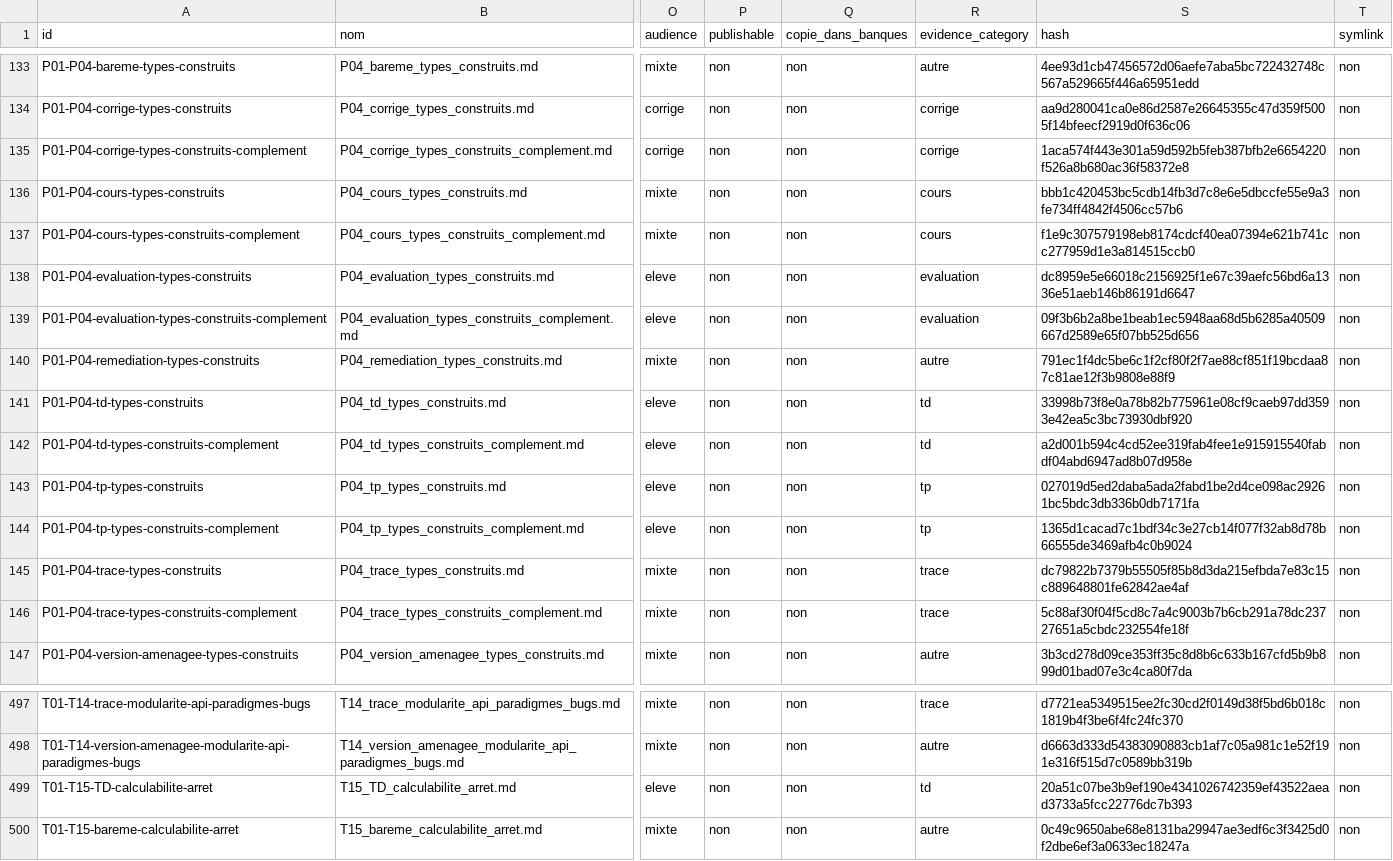
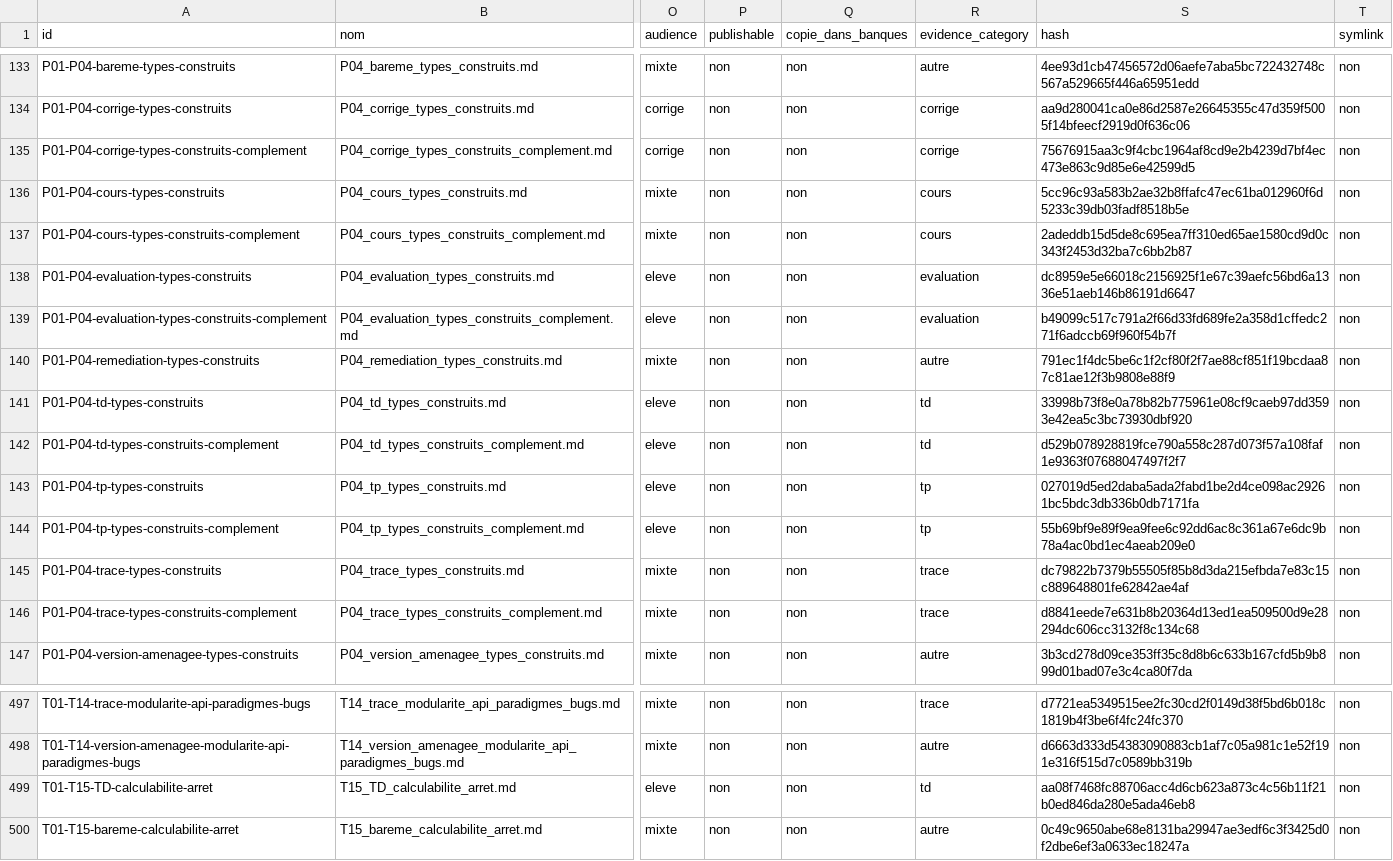
Before and after one commit to cyranoaladin/NSI, a CSV file: manifest.csv, drawn as a sheet; only a part is shown, gaps mark what is left out; the diff names each change by its address in the sheet, - before the commit and + after, or states it on an @@ line.

```diff
--- a/manifest.csv
+++ b/manifest.csv
-S135 (hash): 1aca574f443e301a59d592b5feb387bfb2e6654220f526a8b680ac36f58372e8
+S135 (hash): 75676915aa3c9f4cbc1964af8cd9e2b4239d7bf4ec473e863c9d85e6e42599d5
-S136 (hash): bbb1c420453bc5cdb14fb3d7c8e6e5dbccfe55e9a3fe734ff4842f4506cc57b6
+S136 (hash): 5cc96c93a583b2ae32b8ffafc47ec61ba012960f6d5233c39db03fadf8518b5e
-S137 (hash): f1e9c307579198eb8174cdcf40ea07394e621b741cc277959d1e3a814515ccb0
+S137 (hash): 2adeddb15d5de8c695ea7ff310ed65ae1580cd9d0c343f2453d32ba7c6bb2b87
-S139 (hash): 09f3b6b2a8be1beab1ec5948aa68d5b6285a40509667d2589e65f07bb525d656
+S139 (hash): b49099c517c791a2f66d33fd689fe2a358d1cffedc271f6adccb69f960f54b7f
-S142 (hash): a2d001b594c4cd52ee319fab4fee1e915915540fabdf04abd6947ad8b07d958e
+S142 (hash): d529b078928819fce790a558c287d073f57a108faf1e9363f07688047497f2f7
-S144 (hash): 1365d1cacad7c1bdf34c3e27cb14f077f32ab8d78b66555de3469afb4c0b9024
+S144 (hash): 55b69bf9e89f9ea9fee6c92dd6ac8c361a67e6dc9b78a4ac0bd1ec4aeab209e0
-S146 (hash): 5c88af30f04f5cd8c7a4c9003b7b6cb291a78dc23727651a5cbdc232554fe18f
+S146 (hash): d8841eede7e631b8b20364d13ed1ea509500d9e28294dc606cc3132f8c134c68
-S499 (hash): 20a51c07be3b9ef190e4341026742359ef43522aead3733a5fcc22776dc7b393
+S499 (hash): aa08f7468fc88706acc4d6cb623a873c4c56b11f21b0ed846da280e5ada46eb8
```
Also changed, not shown: manifest_tooling.csv, 20 other files.
